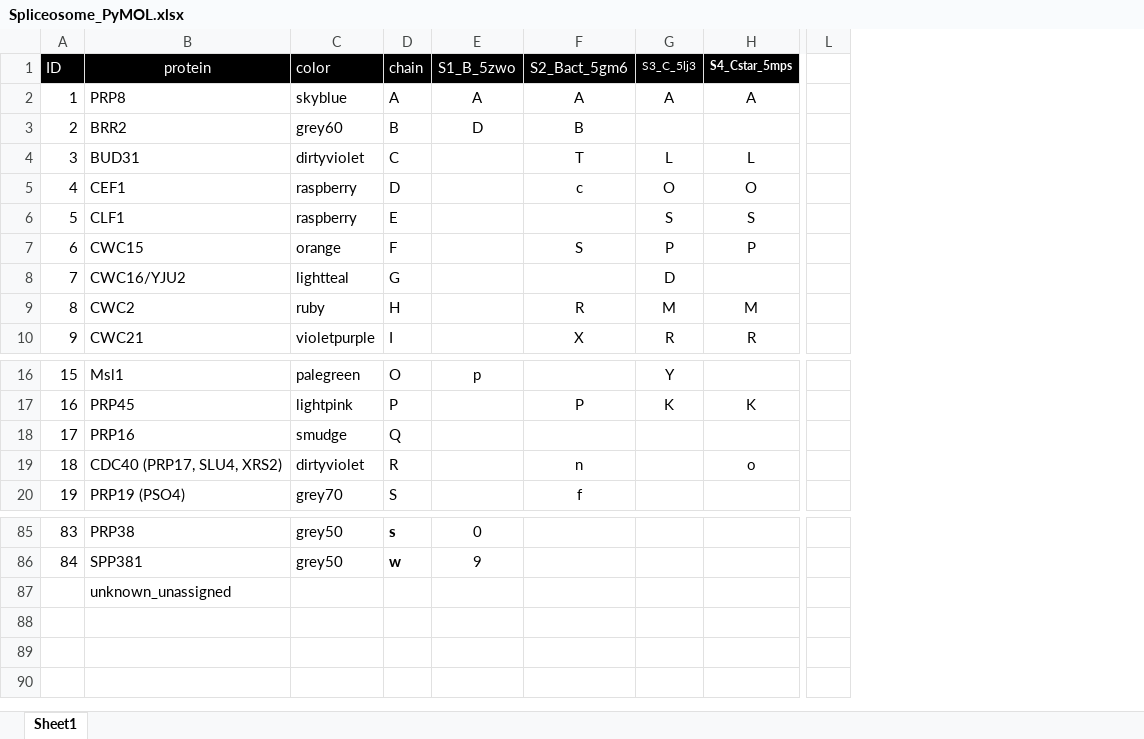
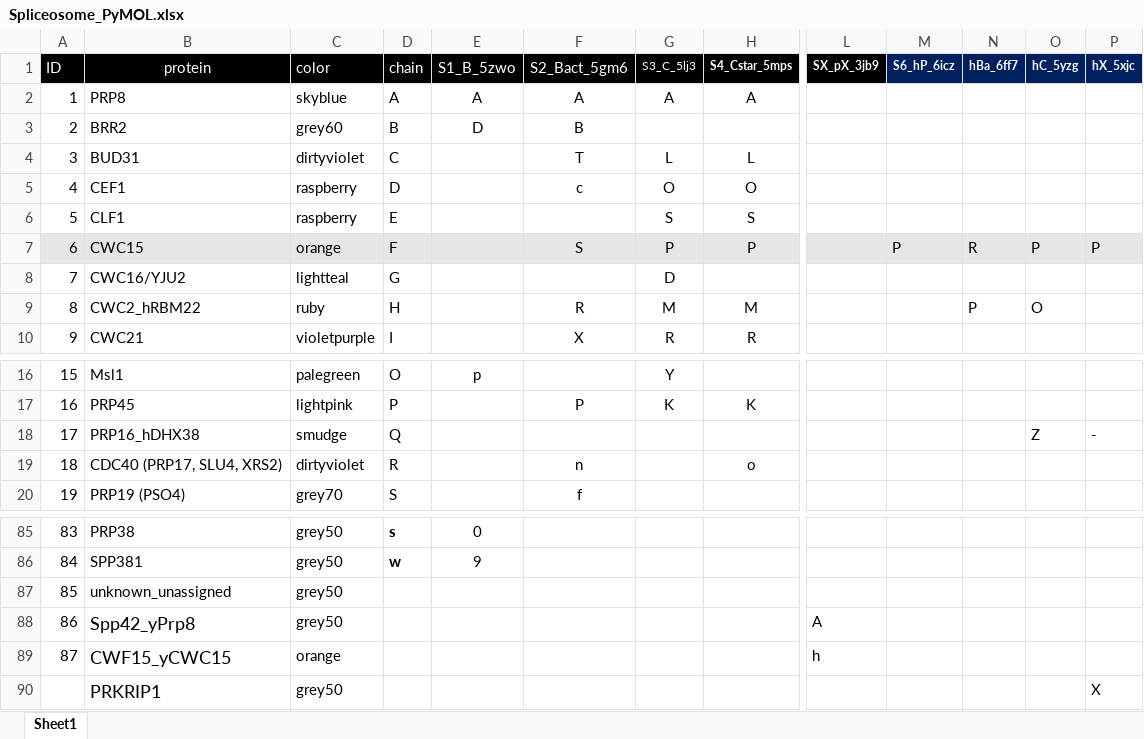
Before and after one commit to mmagnus/rna-tools, an Excel workbook: rna_tools/tools/PyMOL4RNA/Spliceosome_PyMOL.xlsx, sheet Sheet1, drawn as a sheet; only a part is shown, gaps mark what is left out; values as stored, in another font and other column widths than the file's, no borders; removed rows and columns are numbered as before the commit, all else as after; rows hold the shown columns only; the diff covers the shown part only; the diff names each change by its address in the sheet, - before the commit and + after, or states it on an @@ line.

```diff
--- a/rna_tools/tools/PyMOL4RNA/Spliceosome_PyMOL.xlsx (sheet Sheet1)
+++ b/rna_tools/tools/PyMOL4RNA/Spliceosome_PyMOL.xlsx (sheet Sheet1)
-column L, empty
+column L (SX_pX_3jb9), empty
+column M (S6_hP_6icz), row 7: P
+column N (hBa_6ff7), rows 7-9: R |  | P
+column O (hC_5yzg), rows 7-9: P |  | O; row 18: Z
+column P (hX_5xjc), row 7: P; row 18: -
-A7:H7 fill: none
+A7:H7 fill: #E7E6E6
-B9 (protein): CWC2
+B9 (protein): CWC2_hRBM22
-B18 (protein): PRP16
+B18 (protein): PRP16_hDHX38
@@ column A (ID) renumbered in row 87 @@
-C87 (color): (empty)
+C87 (color): grey50
+row 88: 86 | Spp42_yPrp8 | grey50 |  |  |  |  |  | A
+row 89: 87 | CWF15_yCWC15 | orange |  |  |  |  |  | h
+row 90:  | PRKRIP1 | grey50 |  |  |  |  |  |  |  |  |  | X
```
Also changed, not shown: cell formats elsewhere in this sheet, 6 other files.
